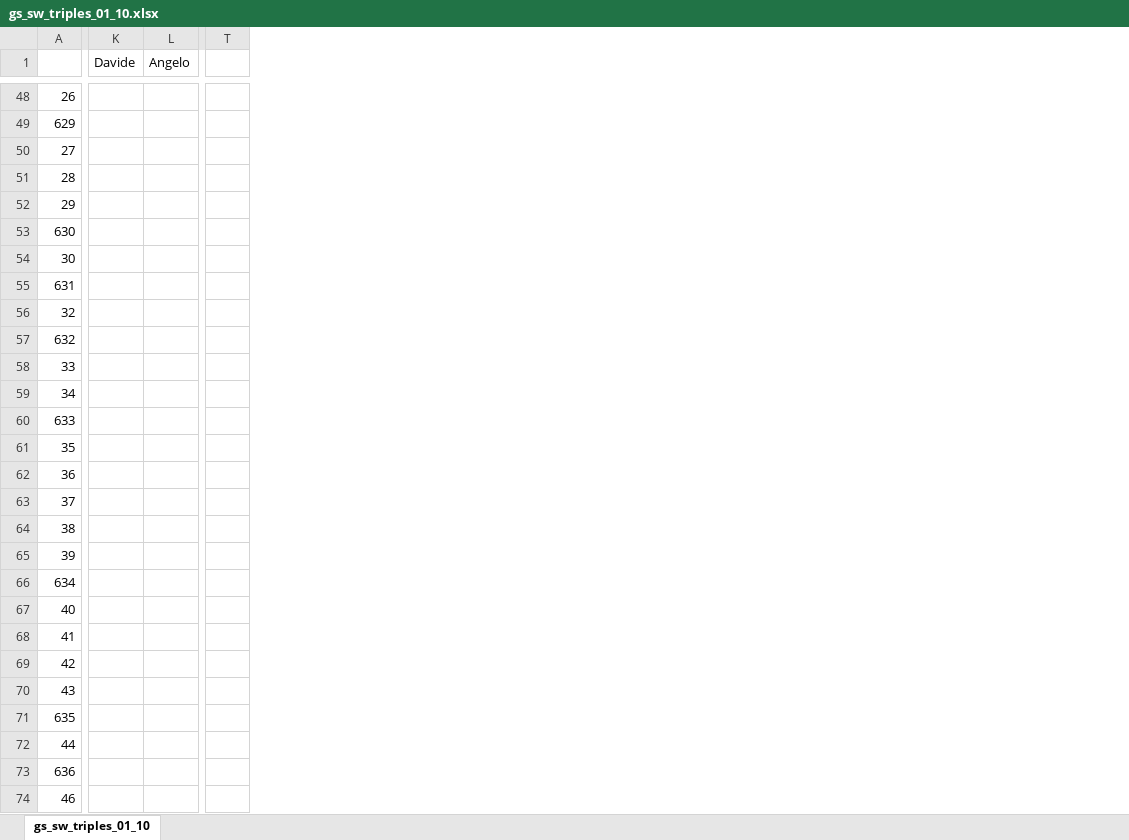
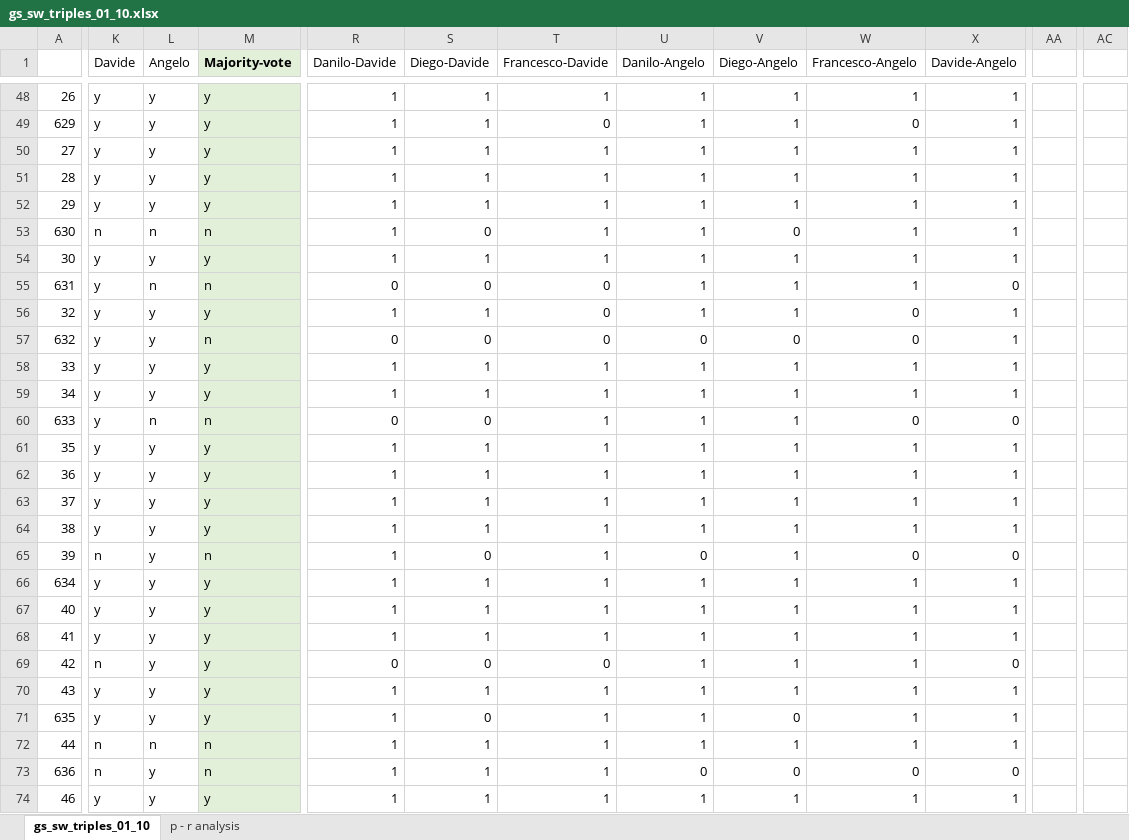
Before and after one commit to danilo-dessi/skg, an Excel workbook: evaluation/gs_sw_triples_01_10.xlsx, sheet gs_sw_triples_01_10, drawn as a sheet; only a part is shown, gaps mark what is left out; values as stored, in another font and other column widths than the file's, no borders; removed rows and columns are numbered as before the commit, all else as after; the diff covers the shown part only; the diff names each change by its address in the sheet, - before the commit and + after, or states it on an @@ line.

```diff
--- a/evaluation/gs_sw_triples_01_10.xlsx (sheet gs_sw_triples_01_10)
+++ b/evaluation/gs_sw_triples_01_10.xlsx (sheet gs_sw_triples_01_10)
+sheet tab: p - r analysis
+column M (Majority-vote), rows 48-74: y | y | y | y | y | n | y | n | y | n | y | y | n | y | y | y | y | n | y | y | y | y | y | y | n | n | y
+column R (Danilo-Davide), rows 48-74: 1 | 1 | 1 | 1 | 1 | 1 | 1 | 0 | 1 | 0 | 1 | 1 | 0 | 1 | 1 | 1 | 1 | 1 | 1 | 1 | 1 | 0 | 1 | 1 | 1 | 1 | 1
+column S (Diego-Davide), rows 48-74: 1 | 1 | 1 | 1 | 1 | 0 | 1 | 0 | 1 | 0 | 1 | 1 | 0 | 1 | 1 | 1 | 1 | 0 | 1 | 1 | 1 | 0 | 1 | 0 | 1 | 1 | 1
+column T (Francesco-Davide), rows 48-74: 1 | 0 | 1 | 1 | 1 | 1 | 1 | 0 | 0 | 0 | 1 | 1 | 1 | 1 | 1 | 1 | 1 | 1 | 1 | 1 | 1 | 0 | 1 | 1 | 1 | 1 | 1
+column U (Danilo-Angelo), rows 48-74: 1 | 1 | 1 | 1 | 1 | 1 | 1 | 1 | 1 | 0 | 1 | 1 | 1 | 1 | 1 | 1 | 1 | 0 | 1 | 1 | 1 | 1 | 1 | 1 | 1 | 0 | 1
+column V (Diego-Angelo), rows 48-74: 1 | 1 | 1 | 1 | 1 | 0 | 1 | 1 | 1 | 0 | 1 | 1 | 1 | 1 | 1 | 1 | 1 | 1 | 1 | 1 | 1 | 1 | 1 | 0 | 1 | 0 | 1
+column W (Francesco-Angelo), rows 48-74: 1 | 0 | 1 | 1 | 1 | 1 | 1 | 1 | 0 | 0 | 1 | 1 | 0 | 1 | 1 | 1 | 1 | 0 | 1 | 1 | 1 | 1 | 1 | 1 | 1 | 0 | 1
+column X (Davide-Angelo), rows 48-74: 1 | 1 | 1 | 1 | 1 | 1 | 1 | 0 | 1 | 1 | 1 | 1 | 0 | 1 | 1 | 1 | 1 | 0 | 1 | 1 | 1 | 0 | 1 | 1 | 1 | 0 | 1
+column AA, empty
-column T, empty
+column AC, empty
-K48:K52 (Davide): (empty)
+K48:K52 (Davide): y
-L48:L52 (Angelo): (empty)
+L48:L52 (Angelo): y
-K53 (Davide): (empty)
+K53 (Davide): n
-L53 (Angelo): (empty)
+L53 (Angelo): n
-K54:K64 (Davide): (empty)
+K54:K64 (Davide): y
-L54 (Angelo): (empty)
+L54 (Angelo): y
-L55 (Angelo): (empty)
+L55 (Angelo): n
-L56:L59 (Angelo): (empty)
+L56:L59 (Angelo): y
-L60 (Angelo): (empty)
+L60 (Angelo): n
-L61:L71 (Angelo): (empty)
+L61:L71 (Angelo): y
-K65 (Davide): (empty)
+K65 (Davide): n
-K66:K68 (Davide): (empty)
+K66:K68 (Davide): y
-K69 (Davide): (empty)
+K69 (Davide): n
-K70:K71 (Davide): (empty)
+K70:K71 (Davide): y
-K72:K73 (Davide): (empty)
+K72:K73 (Davide): n
-L72 (Angelo): (empty)
+L72 (Angelo): n
-L73:L74 (Angelo): (empty)
+L73:L74 (Angelo): y
-K74 (Davide): (empty)
+K74 (Davide): y
```
Also changed, not shown: 1592 edited cells elsewhere in this sheet, 25 other files.
